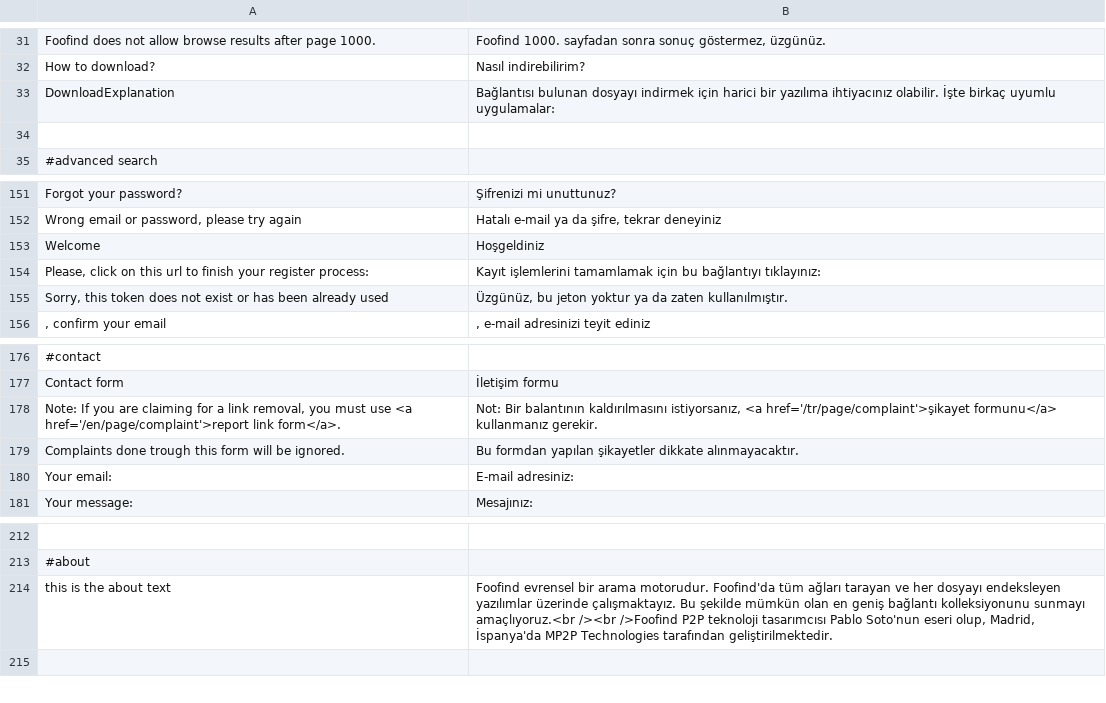
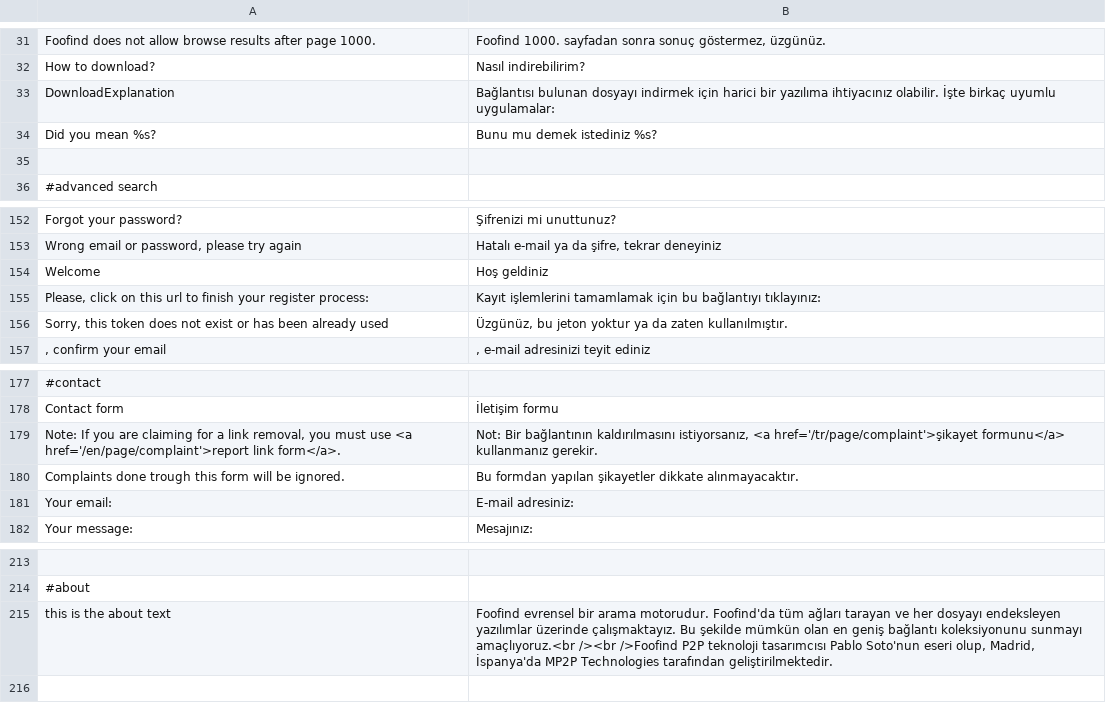
Before and after one commit to Weej1/foofind, a CSV file: application/lang/source-tr.csv, drawn as a sheet; only a part is shown, gaps mark what is left out.

```diff
--- a/application/lang/source-tr.csv
+++ b/application/lang/source-tr.csv
@@ -33,2 +33,3 @@
 "DownloadExplanation";"Bağlantısı bulunan dosyayı indirmek için harici bir yazılıma ihtiyacınız olabilir. İşte birkaç uyumlu uygulamalar:"
+"Did you mean %s?";"Bunu mu demek istediniz %s?"
 
@@ -152,3 +153,3 @@
 "Wrong email or password, please try again";"Hatalı e-mail ya da şifre, tekrar deneyiniz"
-"Welcome";"Hoşgeldiniz"
+"Welcome";"Hoş geldiniz"
 "Please, click on this url to finish your register process:";"Kayıt işlemlerini tamamlamak için bu bağlantıyı tıklayınız:"
@@ -177,3 +178,3 @@
 "Contact form";"İletişim formu"
-"Note: If you are claiming for a link removal, you must use <a href='/en/page/complaint'>report link form</a>.";"Not: Bir balantının kaldırılmasını istiyorsanız, <a href='/tr/page/complaint'>şikayet formunu</a> kullanmanız gerekir."
+"Note: If you are claiming for a link removal, you must use <a href='/en/page/complaint'>report link form</a>.";"Not: Bir bağlantının kaldırılmasını istiyorsanız, <a href='/tr/page/complaint'>şikayet formunu</a> kullanmanız gerekir."
 "Complaints done trough this form will be ignored.";"Bu formdan yapılan şikayetler dikkate alınmayacaktır."
@@ -213,3 +214,3 @@
 #about
-"this is the about text";"Foofind evrensel bir arama motorudur. Foofind'da tüm ağları tarayan ve her dosyayı endeksleyen yazılımlar üzerinde çalışmaktayız. Bu şekilde mümkün olan en geniş bağlantı kolleksiyonunu sunmayı amaçlıyoruz.<br /><br />Foofind P2P teknoloji tasarımcısı Pablo Soto'nun eseri olup, Madrid, İspanya'da MP2P Technologies tarafından geliştirilmektedir."
+"this is the about text";"Foofind evrensel bir arama motorudur. Foofind'da tüm ağları tarayan ve her dosyayı endeksleyen yazılımlar üzerinde çalışmaktayız. Bu şekilde mümkün olan en geniş bağlantı koleksiyonunu sunmayı amaçlıyoruz.<br /><br />Foofind P2P teknoloji tasarımcısı Pablo Soto'nun eseri olup, Madrid, İspanya'da MP2P Technologies tarafından geliştirilmektedir."
 
```
Also changed, not shown: application/lang/source-fr.csv, 7 other files.
